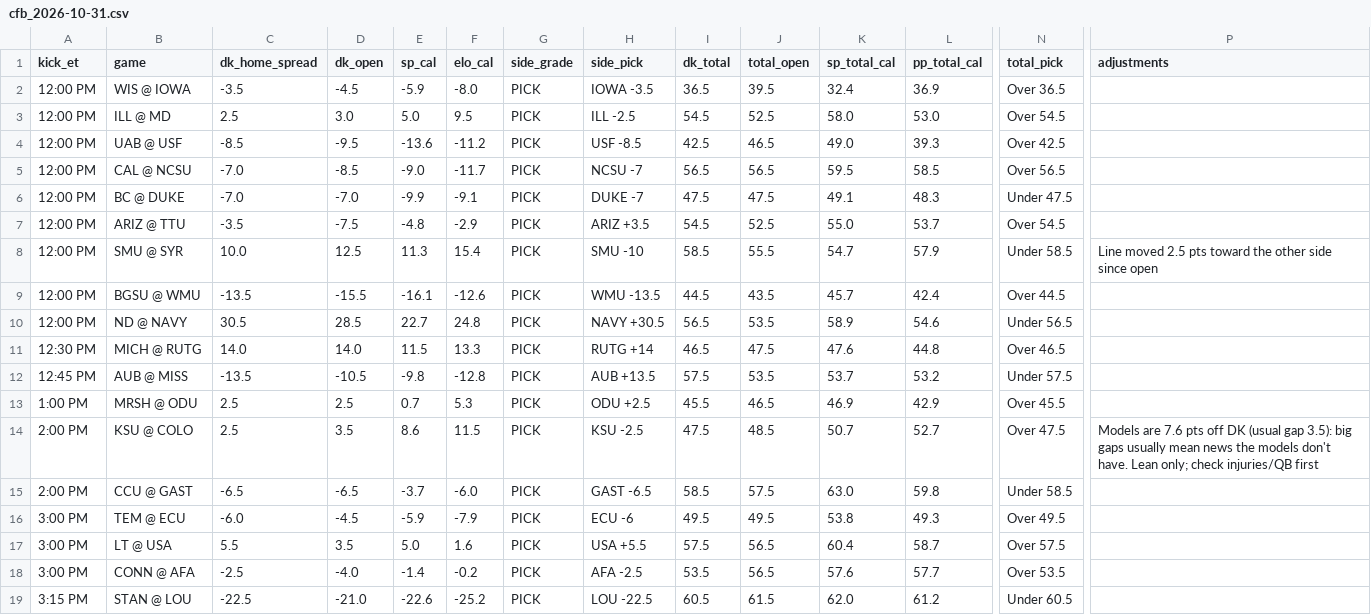
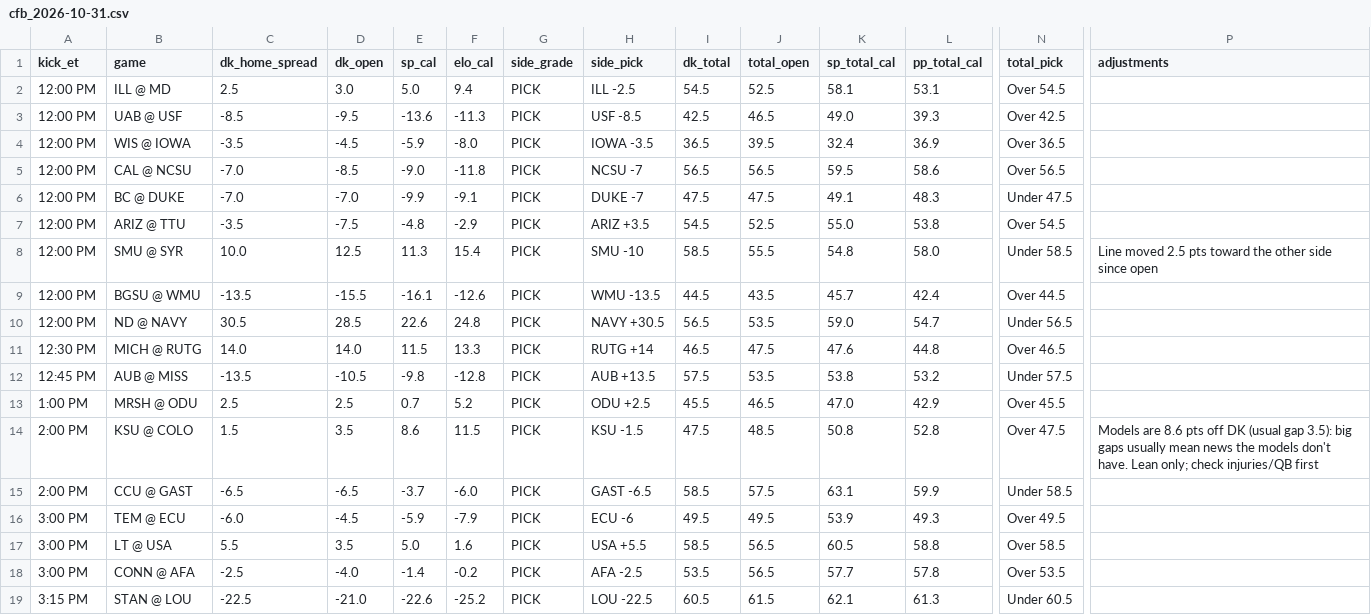
Before and after one commit to tdfarrell/betting-research, a CSV file: data/boards/cfb_2026-10-31.csv, drawn as a sheet; only a part is shown, gaps mark what is left out; removed rows and columns are numbered as before the commit, all else as after; rows hold the shown columns only; the diff covers the shown part only; the diff names each change by its address in the sheet, - before the commit and + after, or states it on an @@ line.

```diff
--- a/data/boards/cfb_2026-10-31.csv
+++ b/data/boards/cfb_2026-10-31.csv
+row 2: 12:00 PM | ILL @ MD | 2.5 | 3.0 | 5.0 | 9.4 | PICK | ILL -2.5 | 54.5 | 52.5 | 58.1 | 53.1 | Over 54.5
+row 3: 12:00 PM | UAB @ USF | -8.5 | -9.5 | -13.6 | -11.3 | PICK | USF -8.5 | 42.5 | 46.5 | 49.0 | 39.3 | Over 42.5
-row 3: 12:00 PM | ILL @ MD | 2.5 | 3.0 | 5.0 | 9.5 | PICK | ILL -2.5 | 54.5 | 52.5 | 58.0 | 53.0 | Over 54.5
-row 4: 12:00 PM | UAB @ USF | -8.5 | -9.5 | -13.6 | -11.2 | PICK | USF -8.5 | 42.5 | 46.5 | 49.0 | 39.3 | Over 42.5
-F5 (elo_cal): -11.7
+F5 (elo_cal): -11.8
-L5 (pp_total_cal): 58.5
+L5 (pp_total_cal): 58.6
-L7 (pp_total_cal): 53.7
+L7 (pp_total_cal): 53.8
-K8 (sp_total_cal): 54.7
+K8 (sp_total_cal): 54.8
-L8 (pp_total_cal): 57.9
+L8 (pp_total_cal): 58.0
-E10 (sp_cal): 22.7
+E10 (sp_cal): 22.6
-K10 (sp_total_cal): 58.9
+K10 (sp_total_cal): 59.0
-L10 (pp_total_cal): 54.6
+L10 (pp_total_cal): 54.7
-K12 (sp_total_cal): 53.7
+K12 (sp_total_cal): 53.8
-F13 (elo_cal): 5.3
+F13 (elo_cal): 5.2
-K13 (sp_total_cal): 46.9
+K13 (sp_total_cal): 47.0
-C14 (dk_home_spread): 2.5
+C14 (dk_home_spread): 1.5
-H14 (side_pick): KSU -2.5
+H14 (side_pick): KSU -1.5
-K14 (sp_total_cal): 50.7
+K14 (sp_total_cal): 50.8
-L14 (pp_total_cal): 52.7
+L14 (pp_total_cal): 52.8
-P14 (adjustments): Models are 7.6 pts off…
+P14 (adjustments): Models are 8.6 pts off…
-K15 (sp_total_cal): 63.0
+K15 (sp_total_cal): 63.1
-L15 (pp_total_cal): 59.8
+L15 (pp_total_cal): 59.9
-K16 (sp_total_cal): 53.8
+K16 (sp_total_cal): 53.9
-I17 (dk_total): 57.5
+I17 (dk_total): 58.5
-K17 (sp_total_cal): 60.4
+K17 (sp_total_cal): 60.5
-L17 (pp_total_cal): 58.7
+L17 (pp_total_cal): 58.8
-N17 (total_pick): Over 57.5
+N17 (total_pick): Over 58.5
-K18 (sp_total_cal): 57.6
+K18 (sp_total_cal): 57.7
-L18 (pp_total_cal): 57.7
+L18 (pp_total_cal): 57.8
-K19 (sp_total_cal): 62.0
+K19 (sp_total_cal): 62.1
-L19 (pp_total_cal): 61.2
+L19 (pp_total_cal): 61.3
```
Also changed, not shown: 43 edited cells elsewhere in this file, data/grades/screener_picks.csv, data/nba/injuries.csv, 46 other files.
